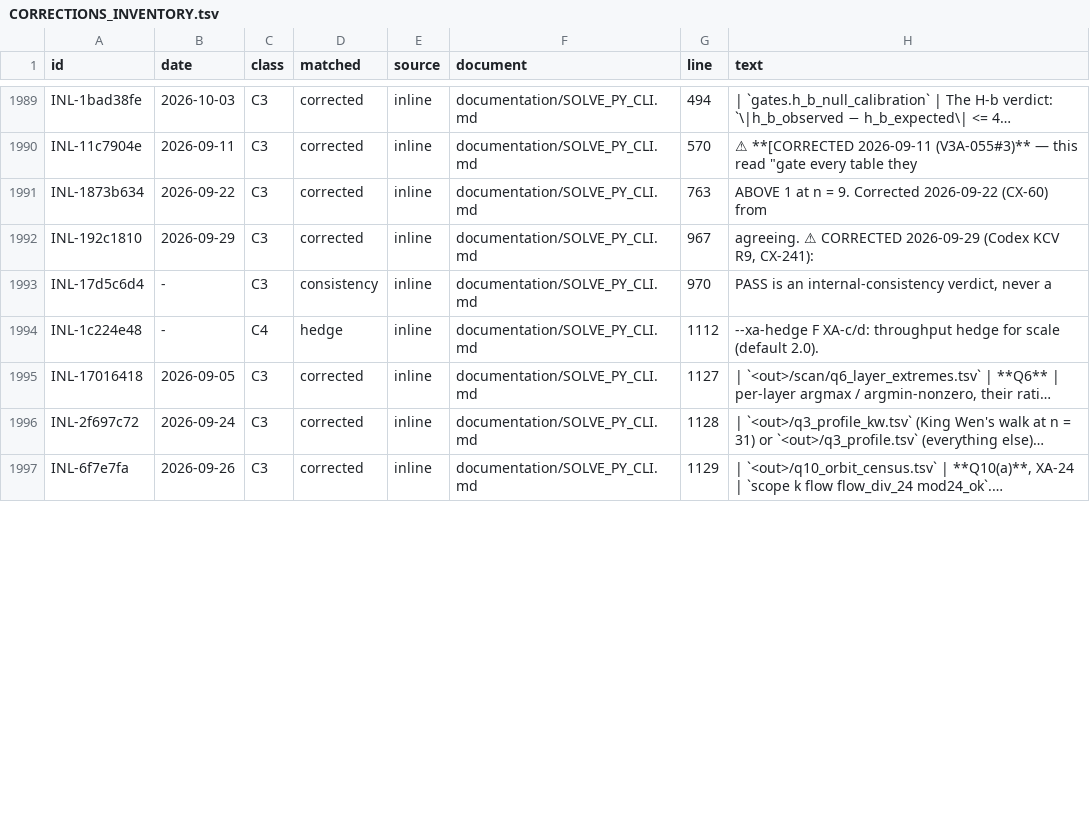
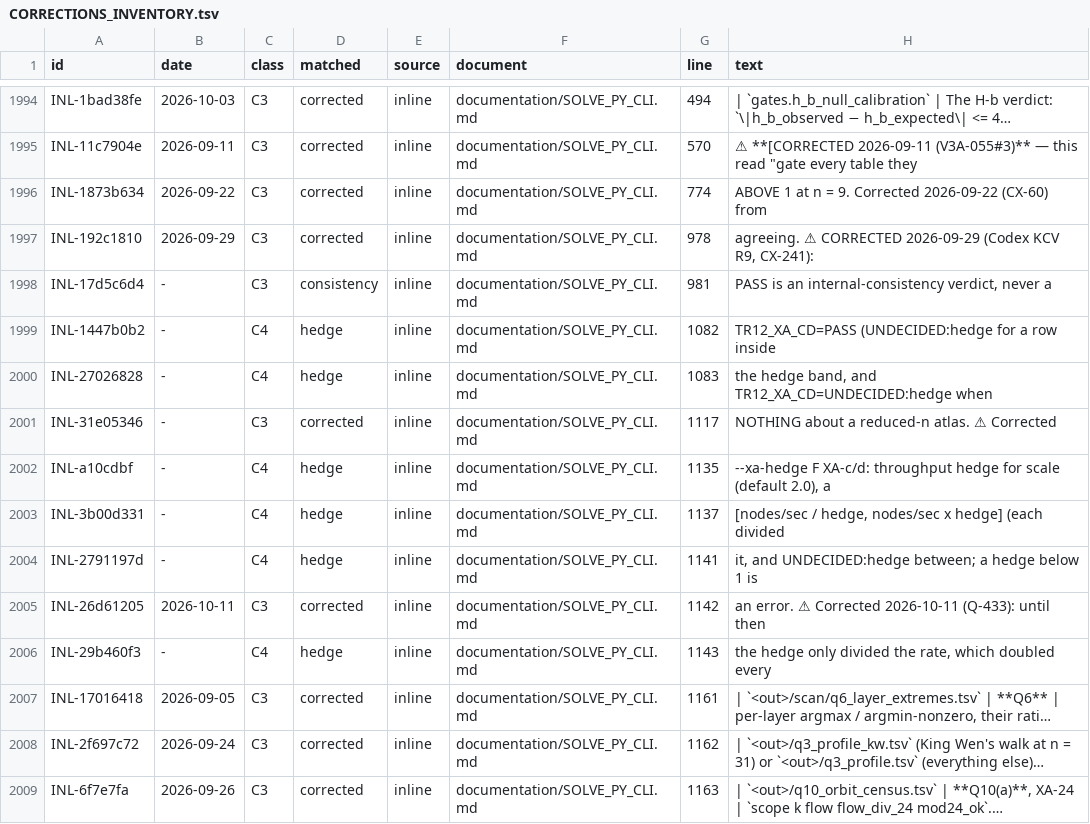
Before and after one commit to petersm3/roae, a TSV file: documentation/CORRECTIONS_INVENTORY.tsv, drawn as a sheet; only a part is shown, gaps mark what is left out; long unchanged cells end in …; addresses are those after the commit; the diff covers the shown part only; the diff names each change by its address in the sheet, - before the commit and + after, or states it on an @@ line.

```diff
--- a/documentation/CORRECTIONS_INVENTORY.tsv
+++ b/documentation/CORRECTIONS_INVENTORY.tsv
-G1996 (line): 763
+G1996 (line): 774
-G1997 (line): 967
+G1997 (line): 978
-G1998 (line): 970
+G1998 (line): 981
+row 1999: INL-1447b0b2 | - | C4 | hedge | inline | documentation/SOLVE_PY_CLI.md | 1082 | TR12_XA_CD=PASS (UNDECIDED:hedge for a row inside
+row 2000: INL-27026828 | - | C4 | hedge | inline | documentation/SOLVE_PY_CLI.md | 1083 | the hedge band, and TR12_XA_CD=UNDECIDED:hedge when
+row 2001: INL-31e05346 | - | C3 | corrected | inline | documentation/SOLVE_PY_CLI.md | 1117 | NOTHING about a reduced-n atlas. ⚠ Corrected
-A2002 (id): INL-1c224e48
+A2002 (id): INL-a10cdbf
-G2002 (line): 1112
+G2002 (line): 1135
-H2002 (text): …scale (default 2.0).
+H2002 (text): …scale (default 2.0), a
+row 2003: INL-3b00d331 | - | C4 | hedge | inline | documentation/SOLVE_PY_CLI.md | 1137 | [nodes/sec / hedge, nodes/sec x hedge] (each divided
+row 2004: INL-2791197d | - | C4 | hedge | inline | documentation/SOLVE_PY_CLI.md | 1141 | it, and UNDECIDED:hedge between; a hedge below 1 is
+row 2005: INL-26d61205 | 2026-10-11 | C3 | corrected | inline | documentation/SOLVE_PY_CLI.md | 1142 | an error. ⚠ Corrected 2026-10-11 (Q-433): until then
+row 2006: INL-29b460f3 | - | C4 | hedge | inline | documentation/SOLVE_PY_CLI.md | 1143 | the hedge only divided the rate, which doubled every
-G2007 (line): 1127
+G2007 (line): 1161
-G2008 (line): 1128
+G2008 (line): 1162
-G2009 (line): 1129
+G2009 (line): 1163
```
Also changed, not shown: 9 added rows and 34 edited cells elsewhere in this file, documentation/CORRECTION_MARKER_INVENTORY.tsv, documentation/DISCLOSURE_CHECKS.tsv, 18 other files.
